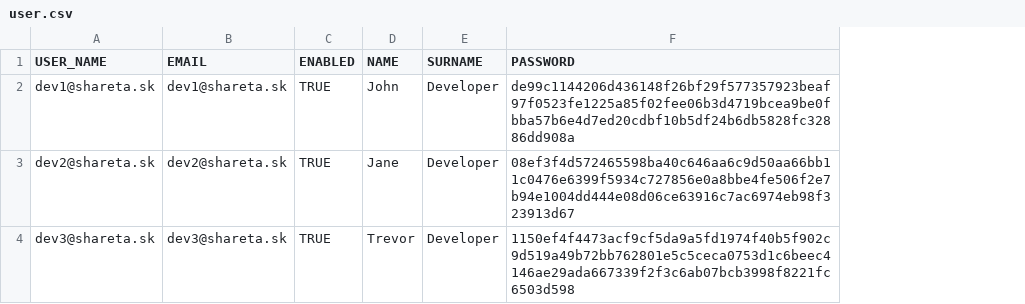
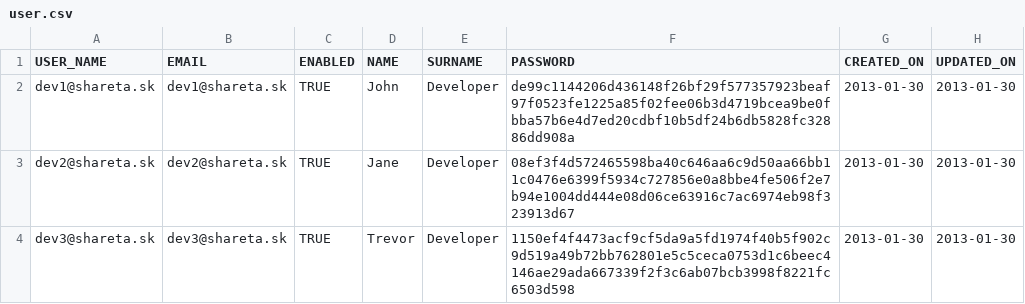
Before and after one commit to sharetask/sharetask, a CSV file: database/src/main/resources/db/migration/dev/user.csv, drawn as a sheet; the diff names each change by its address in the sheet, - before the commit and + after, or states it on an @@ line.

Commit message:
fixed #19 - added operation for create user

```diff
--- a/database/src/main/resources/db/migration/dev/user.csv
+++ b/database/src/main/resources/db/migration/dev/user.csv
+column G (CREATED_ON), rows 2-4: all 2013-01-30
+column H (UPDATED_ON), rows 2-4: all 2013-01-30
```
Also changed, not shown: 13 other files.
